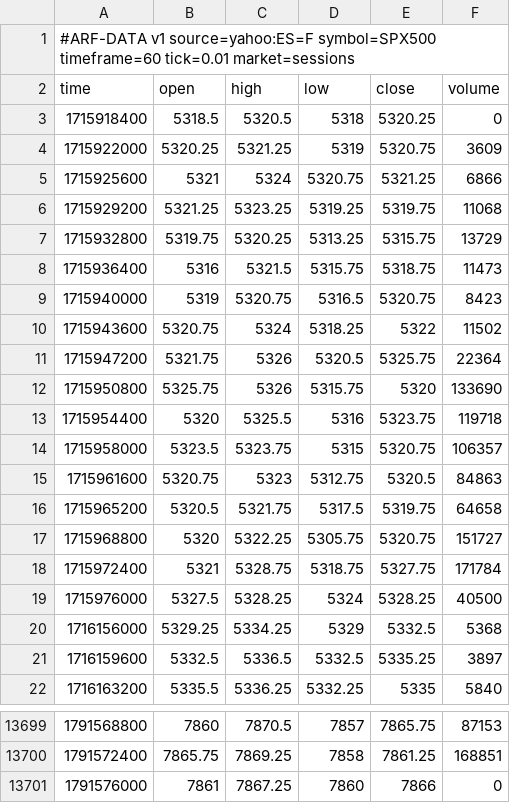
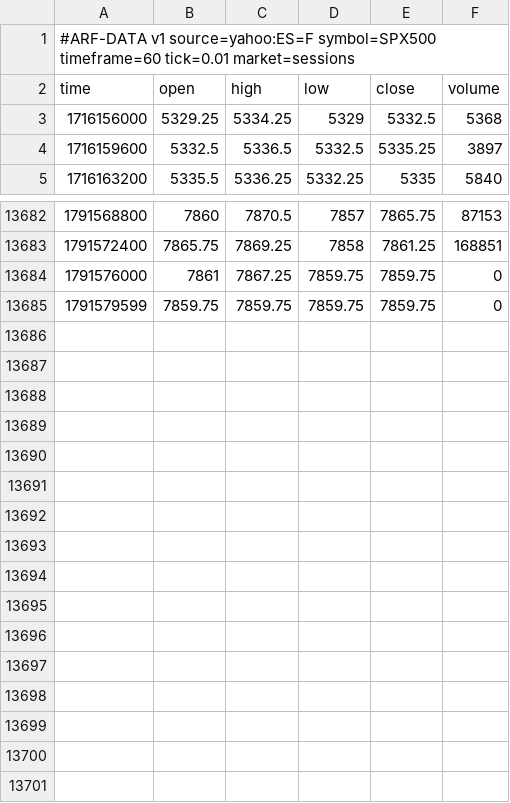
Before and after one commit to Dezmortual/Claude-, a CSV file: arf-os-studio/platform/data/SPX500_60.csv, drawn as a sheet; only a part is shown, gaps mark what is left out.

```diff
--- a/arf-os-studio/platform/data/SPX500_60.csv
+++ b/arf-os-studio/platform/data/SPX500_60.csv
@@ -2,19 +2,2 @@
 time,open,high,low,close,volume
-1715918400,5318.5,5320.5,5318,5320.25,0
-1715922000,5320.25,5321.25,5319,5320.75,3609
-1715925600,5321,5324,5320.75,5321.25,6866
-1715929200,5321.25,5323.25,5319.25,5319.75,11068
-1715932800,5319.75,5320.25,5313.25,5315.75,13729
-1715936400,5316,5321.5,5315.75,5318.75,11473
-1715940000,5319,5320.75,5316.5,5320.75,8423
-1715943600,5320.75,5324,5318.25,5322,11502
-1715947200,5321.75,5326,5320.5,5325.75,22364
-1715950800,5325.75,5326,5315.75,5320,133690
-1715954400,5320,5325.5,5316,5323.75,119718
-1715958000,5323.5,5323.75,5315,5320.75,106357
-1715961600,5320.75,5323,5312.75,5320.5,84863
-1715965200,5320.5,5321.75,5317.5,5319.75,64658
-1715968800,5320,5322.25,5305.75,5320.75,151727
-1715972400,5321,5328.75,5318.75,5327.75,171784
-1715976000,5327.5,5328.25,5324,5328.25,40500
 1716156000,5329.25,5334.25,5329,5332.5,5368
@@ -13700,2 +13683,3 @@ time,open,high,low,close,volume
 1791572400,7865.75,7869.25,7858,7861.25,168851
-1791576000,7861,7867.25,7860,7866,0
+1791576000,7861,7867.25,7859.75,7859.75,0
+1791579599,7859.75,7859.75,7859.75,7859.75,0
```
Also changed, not shown: arf-os-studio/platform/data/NAS100_60.csv, arf-os-studio/platform/data/US30_60.csv, 38 other files.
